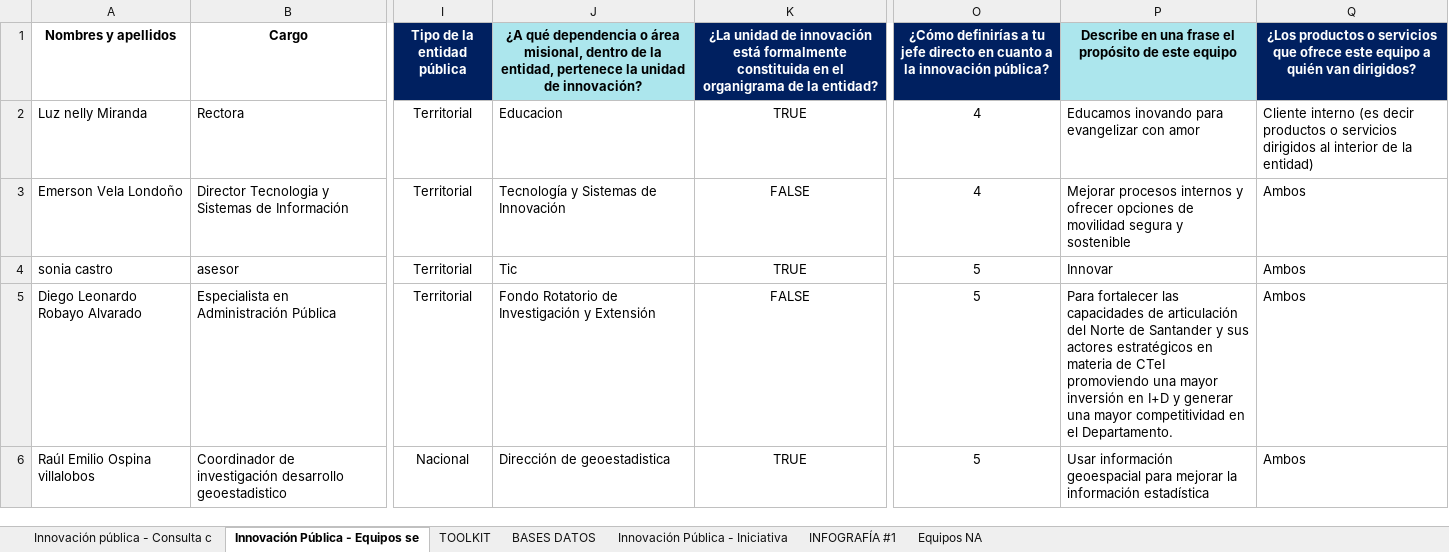
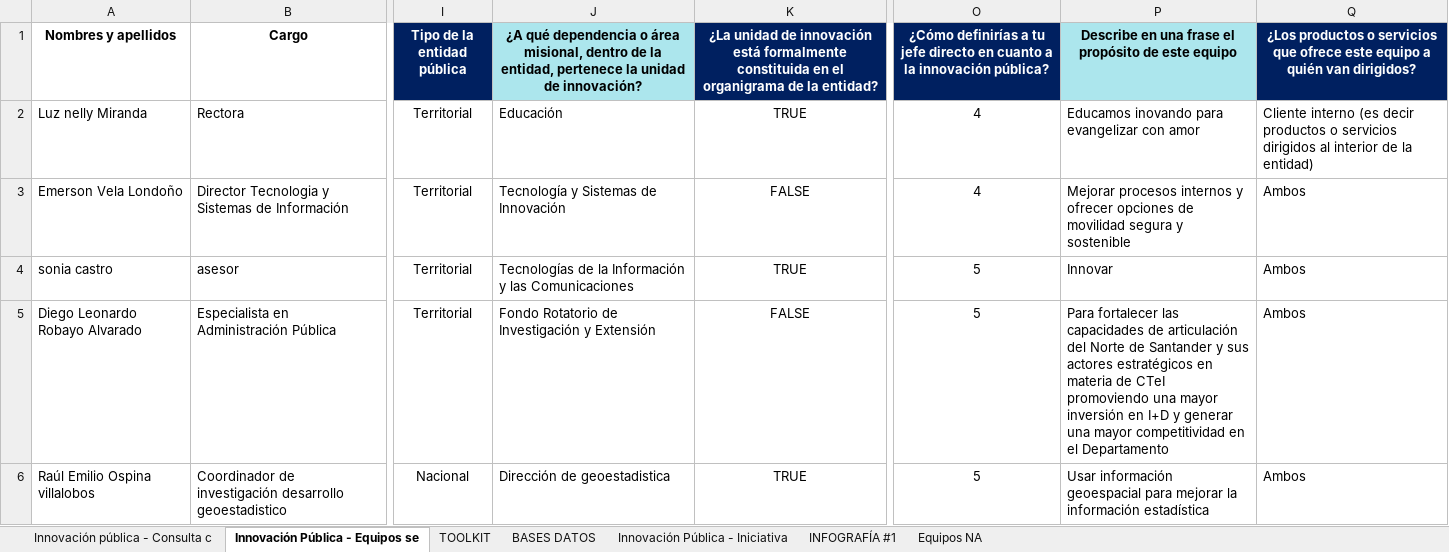
Before and after one commit to FoxHound112263/Innovation-Mapping, an Excel workbook: data/resultados.xlsx, sheet Innovación Pública - Equipos se, drawn as a sheet; only a part is shown, gaps mark what is left out; values as stored, in another font and other column widths than the file's, no borders; the diff covers the shown part only; the diff names each change by its address in the sheet, - before the commit and + after, or states it on an @@ line.

```diff
--- a/data/resultados.xlsx (sheet Innovación Pública - Equipos se)
+++ b/data/resultados.xlsx (sheet Innovación Pública - Equipos se)
-J2: Educacion
+J2: Educación
-J4: Tic
+J4: Tecnologías de la Información y las Comunicaciones
-P5: …en el Departamento.
+P5: …en el Departamento
```
Also changed, not shown: 80 edited cells and cell formats elsewhere in this sheet, 1 other file.
